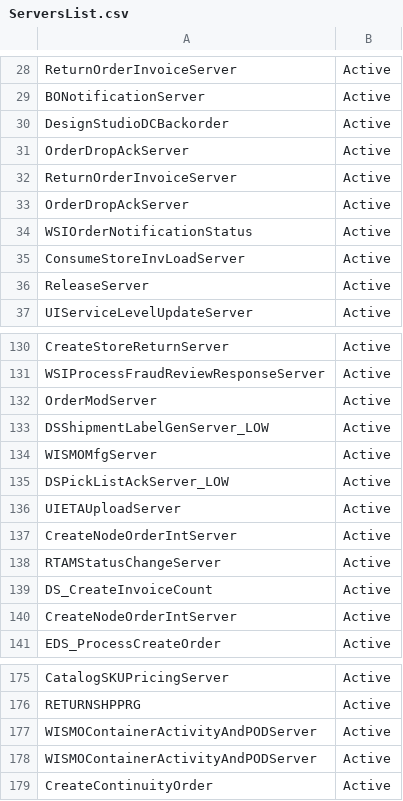
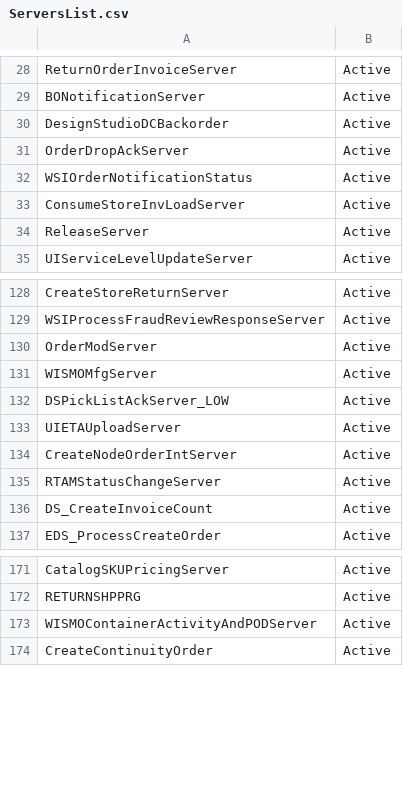
Before and after one commit to talukas/CLO, a CSV file: Parse/resources/ServersList.csv, drawn as a sheet; only a part is shown, gaps mark what is left out; the diff names each change by its address in the sheet, - before the commit and + after, or states it on an @@ line.

```diff
--- a/Parse/resources/ServersList.csv
+++ b/Parse/resources/ServersList.csv
-row 32: ReturnOrderInvoiceServer | Active
-row 33: OrderDropAckServer | Active
-row 133: DSShipmentLabelGenServer_LOW | Active
-row 140: CreateNodeOrderIntServer | Active
-row 177: WISMOContainerActivityAndPODServer | Active
```
Also changed, not shown: 7 other files.
